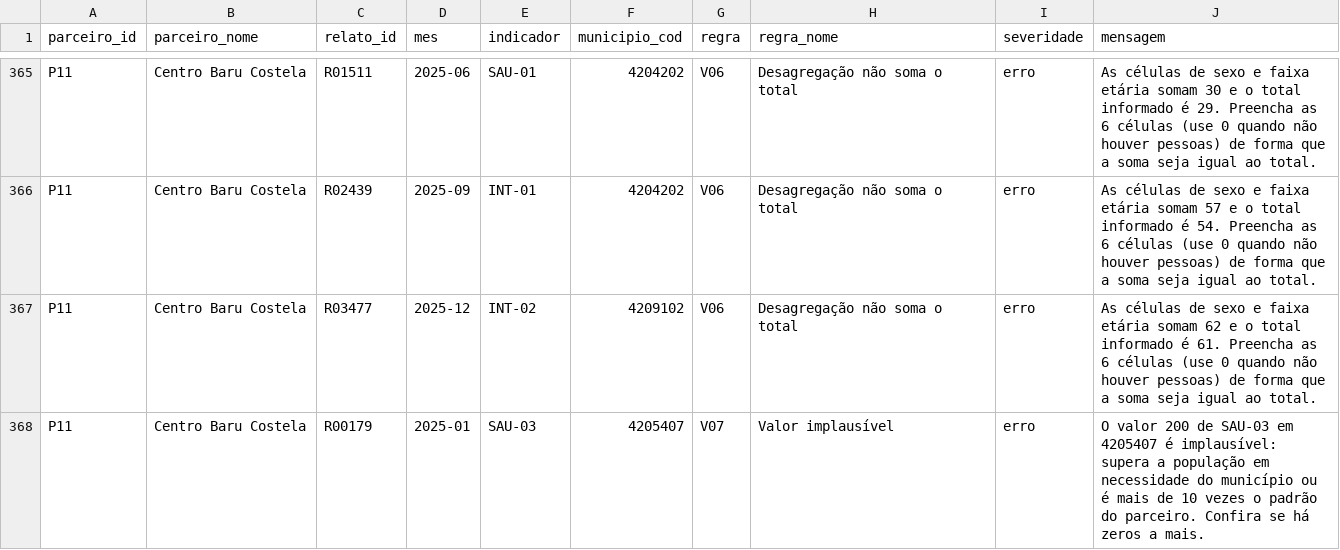
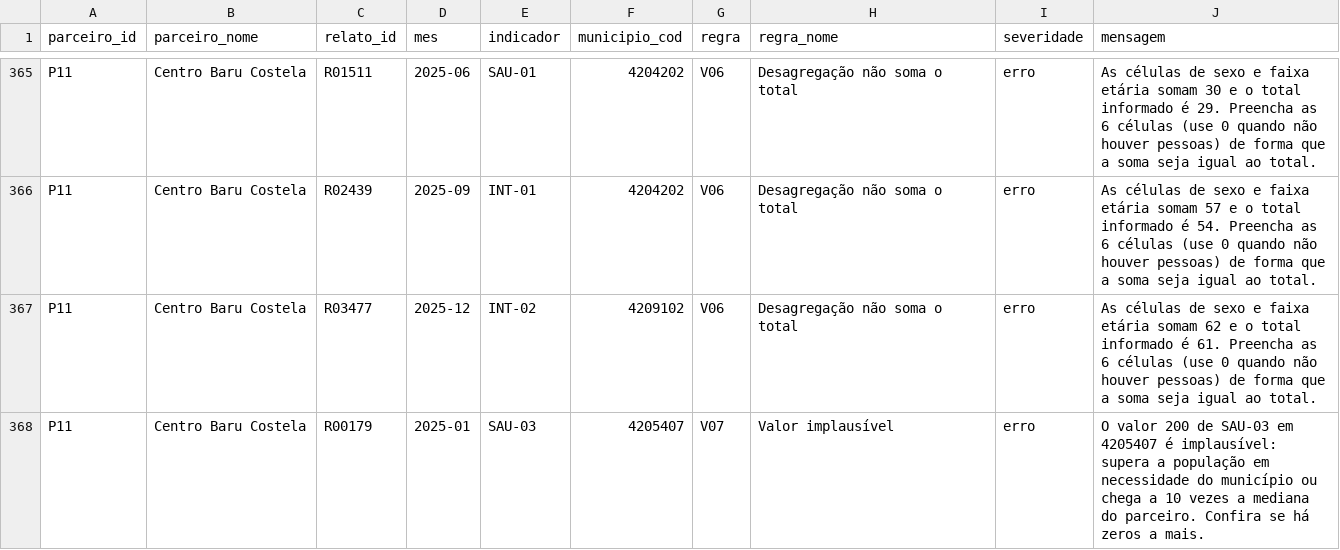
Before and after one commit to agdala/monitoring-5w-kit, a CSV file: reports/pendencias_por_parceiro.csv, drawn as a sheet; only a part is shown, gaps mark what is left out; the diff covers the shown part only.

```diff
--- a/reports/pendencias_por_parceiro.csv
+++ b/reports/pendencias_por_parceiro.csv
@@ -367,2 +367,2 @@ P11,Centro Baru Costela,R02439,2025-09,INT-01,4204202,V06,Desagregação não so
 P11,Centro Baru Costela,R03477,2025-12,INT-02,4209102,V06,Desagregação não soma o total,erro,As células de sexo e faixa etária somam 62 e o total informado é 61. Preencha as 6 células (use 0 quando não houver pessoas) de forma que a soma seja igual ao total.
-P11,Centro Baru Costela,R00179,2025-01,SAU-03,4205407,V07,Valor implausível,erro,O valor 200 de SAU-03 em 4205407 é implausível: supera a população em necessidade do município ou é mais de 10 vezes o padrão do parceiro. Confira se há zeros a mais.
+P11,Centro Baru Costela,R00179,2025-01,SAU-03,4205407,V07,Valor implausível,erro,O valor 200 de SAU-03 em 4205407 é implausível: supera a população em necessidade do município ou chega a 10 vezes a mediana do parceiro. Confira se há zeros a mais.
```
Also changed, not shown: 4 added rows, 4 removed rows and 13 edited cells elsewhere in this file, reports/deteccao_erros.csv, reports/qualidade_parceiros.csv, 13 other files.
